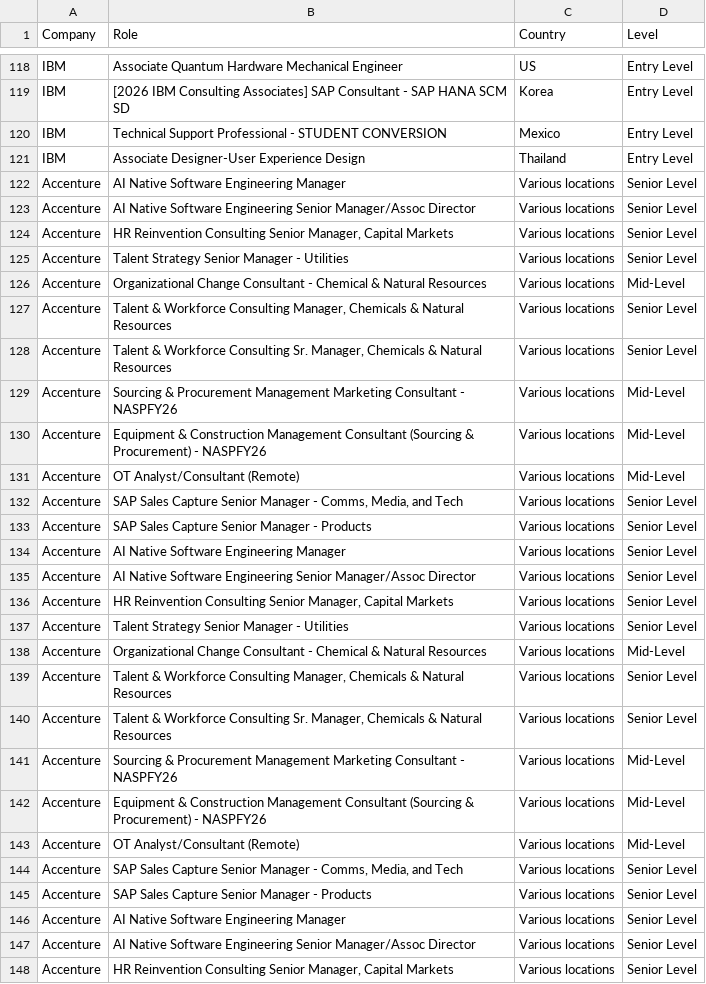
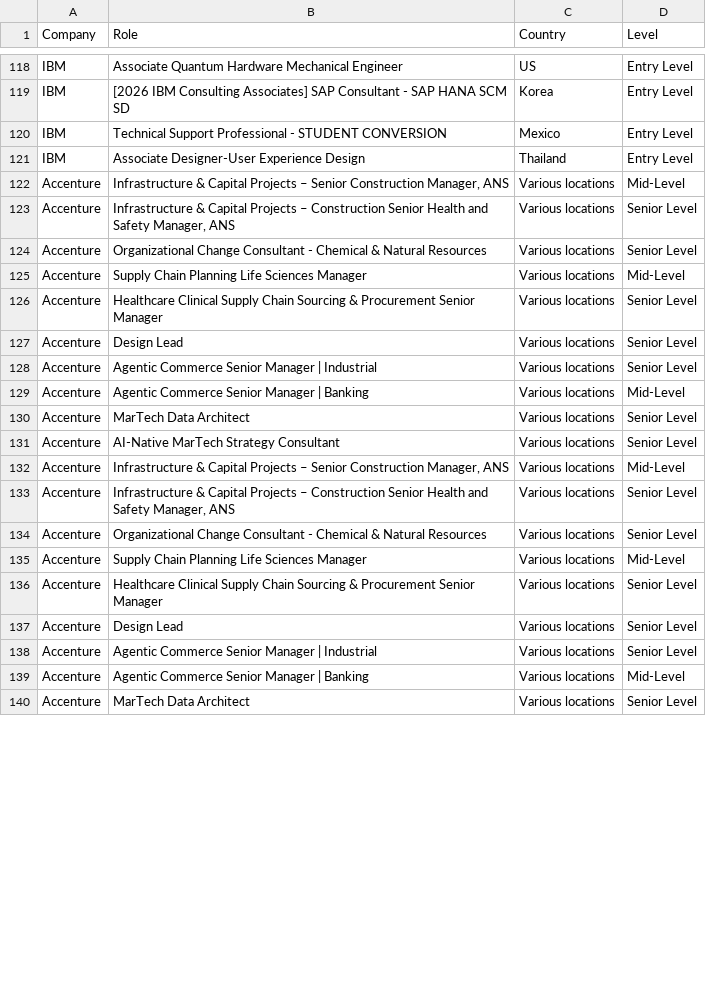
Before and after one commit to nefigarcia/outsourcing-analysis, a CSV file: jobs_postings.csv, drawn as a sheet; only a part is shown, gaps mark what is left out; the diff covers the shown part only.

```diff
--- a/jobs_postings.csv
+++ b/jobs_postings.csv
@@ -121,28 +121,20 @@ IBM,Technical Support Professional - STUDENT CONVERSION,Mexico
 IBM,Associate Designer-User Experience Design,Thailand             	      ,Entry Level
-Accenture,AI Native Software Engineering Manager,Various locations,Senior Level
-Accenture,AI Native Software Engineering Senior Manager/Assoc Director,Various locations,Senior Level
-Accenture,"HR Reinvention Consulting Senior Manager, Capital Markets",Various locations,Senior Level
-Accenture,Talent Strategy Senior Manager - Utilities,Various locations,Senior Level
-Accenture,Organizational Change Consultant - Chemical & Natural Resources,Various locations,Mid-Level
-Accenture,"Talent & Workforce Consulting Manager, Chemicals & Natural Resources",Various locations,Senior Level
-Accenture,"Talent & Workforce Consulting Sr. Manager, Chemicals & Natural Resources",Various locations,Senior Level
-Accenture,Sourcing & Procurement Management Marketing Consultant - NASPFY26,Various locations,Mid-Level
-Accenture,Equipment & Construction Management Consultant (Sourcing & Procurement) - NASPFY26,Various locations,Mid-Level
-Accenture,OT Analyst/Consultant (Remote),Various locations,Mid-Level
-Accenture,"SAP Sales Capture Senior Manager - Comms, Media, and Tech",Various locations,Senior Level
-Accenture,SAP Sales Capture Senior Manager - Products,Various locations,Senior Level
-Accenture,AI Native Software Engineering Manager,Various locations,Senior Level
-Accenture,AI Native Software Engineering Senior Manager/Assoc Director,Various locations,Senior Level
-Accenture,"HR Reinvention Consulting Senior Manager, Capital Markets",Various locations,Senior Level
-Accenture,Talent Strategy Senior Manager - Utilities,Various locations,Senior Level
-Accenture,Organizational Change Consultant - Chemical & Natural Resources,Various locations,Mid-Level
-Accenture,"Talent & Workforce Consulting Manager, Chemicals & Natural Resources",Various locations,Senior Level
-Accenture,"Talent & Workforce Consulting Sr. Manager, Chemicals & Natural Resources",Various locations,Senior Level
-Accenture,Sourcing & Procurement Management Marketing Consultant - NASPFY26,Various locations,Mid-Level
-Accenture,Equipment & Construction Management Consultant (Sourcing & Procurement) - NASPFY26,Various locations,Mid-Level
-Accenture,OT Analyst/Consultant (Remote),Various locations,Mid-Level
-Accenture,"SAP Sales Capture Senior Manager - Comms, Media, and Tech",Various locations,Senior Level
-Accenture,SAP Sales Capture Senior Manager - Products,Various locations,Senior Level
-Accenture,AI Native Software Engineering Manager,Various locations,Senior Level
-Accenture,AI Native Software Engineering Senior Manager/Assoc Director,Various locations,Senior Level
-Accenture,"HR Reinvention Consulting Senior Manager, Capital Markets",Various locations,Senior Level
+Accenture,"Infrastructure & Capital Projects – Senior Construction Manager, ANS",Various locations,Mid-Level
+Accenture,"Infrastructure & Capital Projects – Construction Senior Health and Safety Manager, ANS",Various locations,Senior Level
+Accenture,Organizational Change Consultant - Chemical & Natural Resources,Various locations,Senior Level
+Accenture,Supply Chain Planning Life Sciences Manager,Various locations,Mid-Level
+Accenture,Healthcare Clinical Supply Chain Sourcing & Procurement Senior Manager,Various locations,Senior Level
+Accenture,Design Lead,Various locations,Senior Level
+Accenture,Agentic Commerce Senior Manager | Industrial,Various locations,Senior Level
+Accenture,Agentic Commerce Senior Manager | Banking,Various locations,Mid-Level
+Accenture,MarTech Data Architect,Various locations,Senior Level
+Accenture,AI-Native MarTech Strategy Consultant,Various locations,Senior Level
+Accenture,"Infrastructure & Capital Projects – Senior Construction Manager, ANS",Various locations,Mid-Level
+Accenture,"Infrastructure & Capital Projects – Construction Senior Health and Safety Manager, ANS",Various locations,Senior Level
+Accenture,Organizational Change Consultant - Chemical & Natural Resources,Various locations,Senior Level
+Accenture,Supply Chain Planning Life Sciences Manager,Various locations,Mid-Level
+Accenture,Healthcare Clinical Supply Chain Sourcing & Procurement Senior Manager,Various locations,Senior Level
+Accenture,Design Lead,Various locations,Senior Level
+Accenture,Agentic Commerce Senior Manager | Industrial,Various locations,Senior Level
+Accenture,Agentic Commerce Senior Manager | Banking,Various locations,Mid-Level
+Accenture,MarTech Data Architect,Various locations,Senior Level
```
Also changed, not shown: 1 added row, 1 removed row and 24 edited cells elsewhere in this file.
